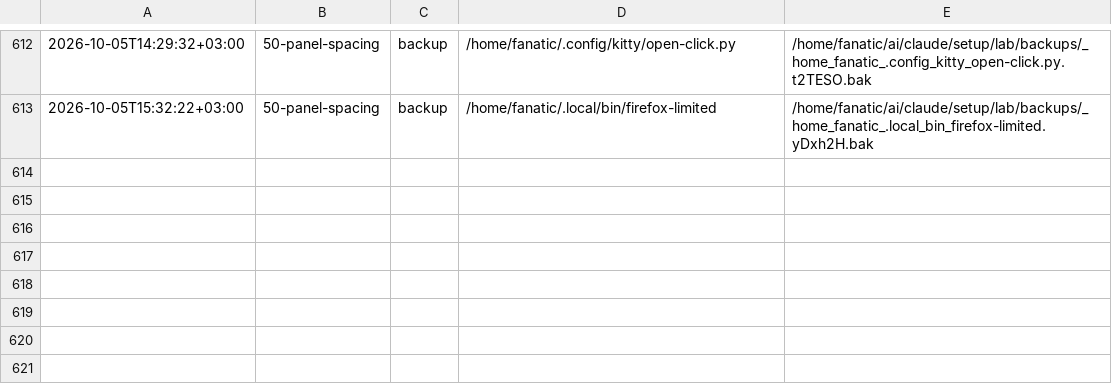
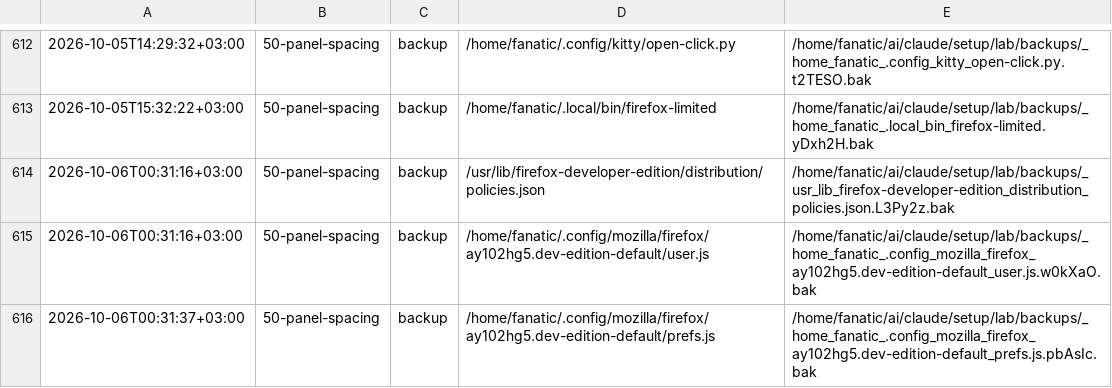
Before and after one commit to Rustam2704/arch-linux-min-setup, a TSV file: lab/journal.tsv, drawn as a sheet; only a part is shown, gaps mark what is left out.

```diff
--- a/lab/journal.tsv
+++ b/lab/journal.tsv
@@ -613 +613,4 @@
 2026-10-05T15:32:22+03:00	50-panel-spacing	backup	/home/fanatic/.local/bin/firefox-limited	/home/fanatic/ai/claude/setup/lab/backups/_home_fanatic_.local_bin_firefox-limited.yDxh2H.bak
+2026-10-06T00:31:16+03:00	50-panel-spacing	backup	/usr/lib/firefox-developer-edition/distribution/policies.json	/home/fanatic/ai/claude/setup/lab/backups/_usr_lib_firefox-developer-edition_distribution_policies.json.L3Py2z.bak
+2026-10-06T00:31:16+03:00	50-panel-spacing	backup	/home/fanatic/.config/mozilla/firefox/ay102hg5.dev-edition-default/user.js	/home/fanatic/ai/claude/setup/lab/backups/_home_fanatic_.config_mozilla_firefox_ay102hg5.dev-edition-default_user.js.w0kXaO.bak
+2026-10-06T00:31:37+03:00	50-panel-spacing	backup	/home/fanatic/.config/mozilla/firefox/ay102hg5.dev-edition-default/prefs.js	/home/fanatic/ai/claude/setup/lab/backups/_home_fanatic_.config_mozilla_firefox_ay102hg5.dev-edition-default_prefs.js.pbAsIc.bak
```
Also changed, not shown: 4 other files.
